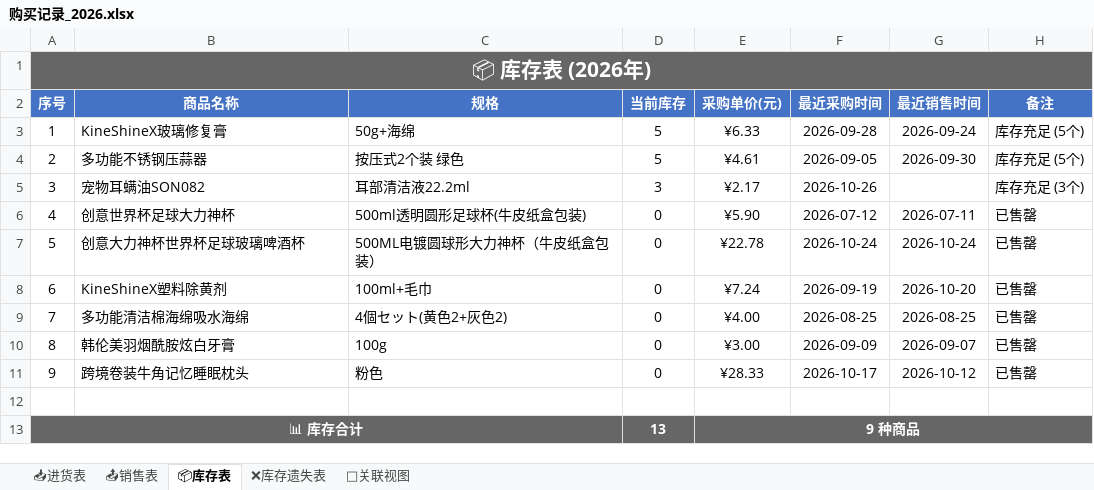
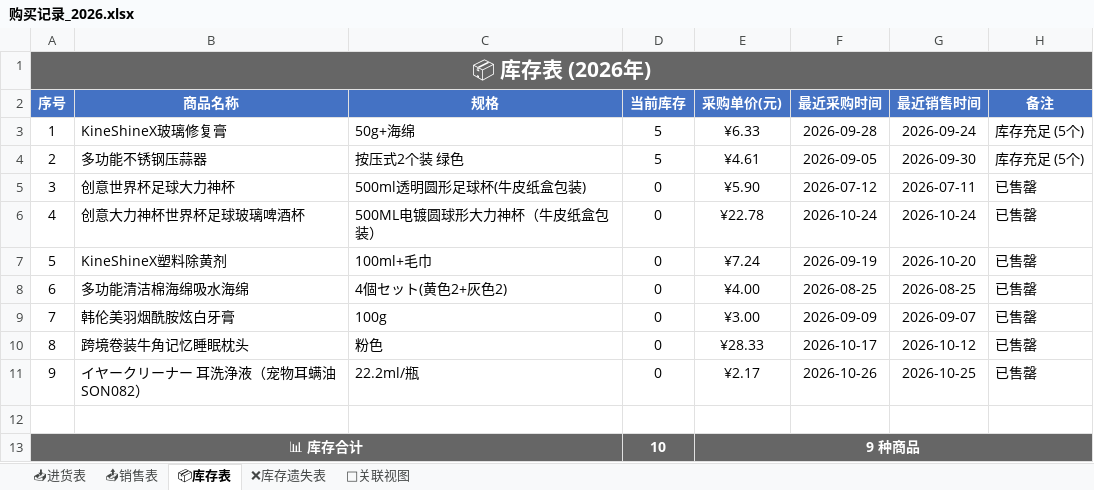
Before and after one commit to xiaoba1/amazon_record, an Excel workbook: 购买记录/归档表格/购买记录_2026.xlsx, sheet 📦库存表, drawn as a sheet; values as stored, in another font and other column widths than the file's, no borders; removed rows and columns are numbered as before the commit, all else as after; the diff names each change by its address in the sheet, - before the commit and + after, or states it on an @@ line.

```diff
--- a/购买记录/归档表格/购买记录_2026.xlsx (sheet 📦库存表)
+++ b/购买记录/归档表格/购买记录_2026.xlsx (sheet 📦库存表)
-row 5: 3 | 宠物耳螨油SON082 | 耳部清洁液22.2ml | 3 | ¥2.17 | 2026-10-26 |  | 库存充足 (3个)
@@ column A (序号) renumbered between rows 5 and 10 @@
+row 11: 9 | イヤークリーナー 耳洗浄液（宠物耳螨油SON082） | 22.2ml/瓶 | 0 | ¥2.17 | 2026-10-26 | 2026-10-25 | 已售罄
-D13 (当前库存): 13
+D13 (当前库存): 10
```
Also changed, not shown: sheet 🔗关联视图, sheet 📥进货表, sheet 📤销售表, 1 other file.
